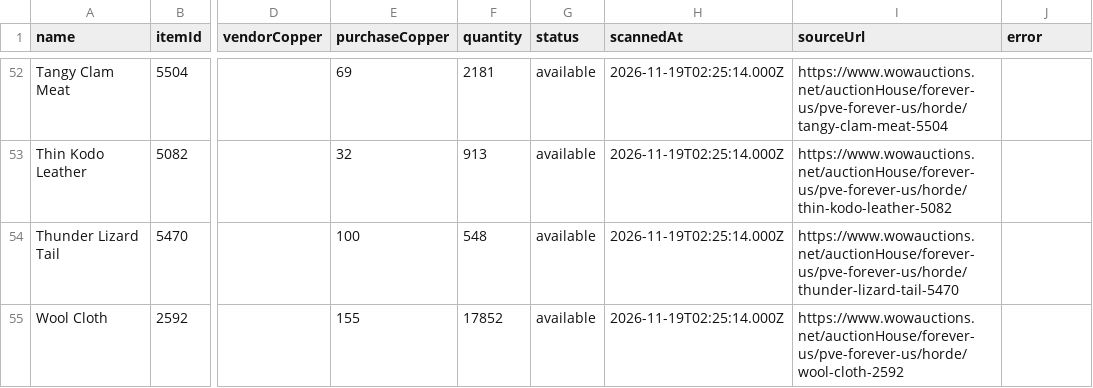
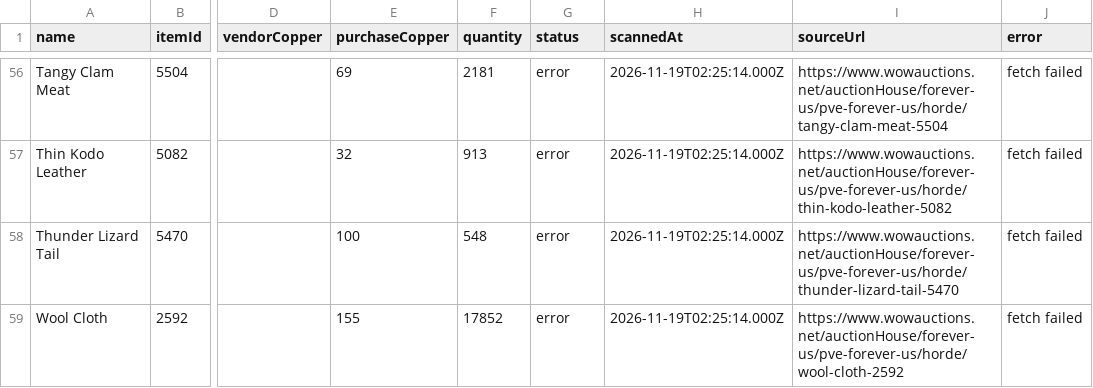
Before and after one commit to Dalkyel/wow, a CSV file: professions/auction-prices.csv, drawn as a sheet; only a part is shown, gaps mark what is left out; addresses are those after the commit; the diff covers the shown part only; the diff names each change by its address in the sheet, - before the commit and + after, or states it on an @@ line.

```diff
--- a/professions/auction-prices.csv
+++ b/professions/auction-prices.csv
-G56:G59 (status): available
+G56:G59 (status): error
-J56:J59 (error): (empty)
+J56:J59 (error): fetch failed
```
Also changed, not shown: 4 added rows and 100 edited cells elsewhere in this file, 6 other files.
